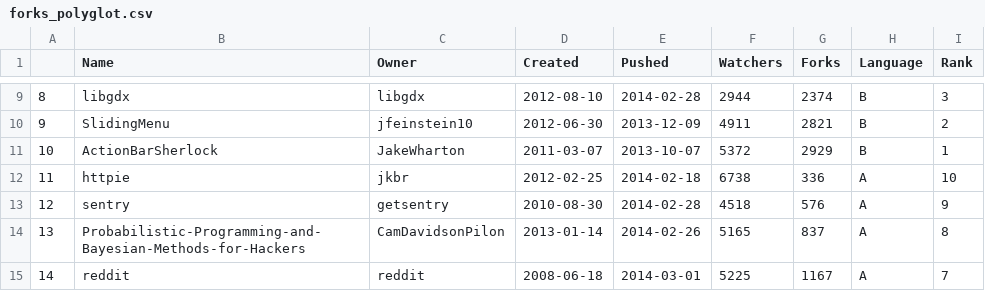
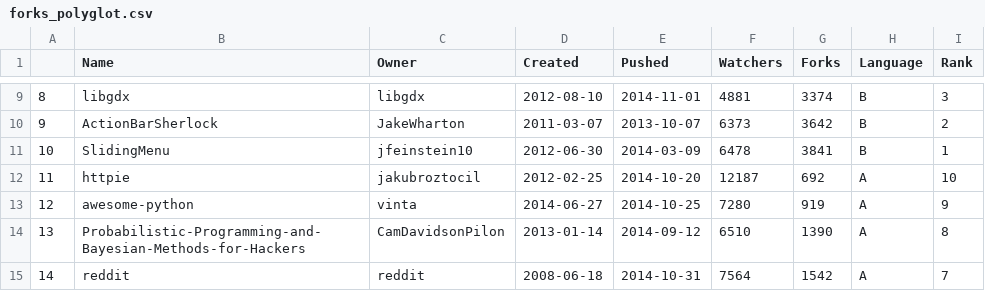
Before and after one commit to patricktoohey/GitHubR, a CSV file: Data/forks_polyglot.csv, drawn as a sheet; only a part is shown, gaps mark what is left out; the diff covers the shown part only.

```diff
--- a/Data/forks_polyglot.csv
+++ b/Data/forks_polyglot.csv
@@ -9,7 +9,7 @@
-"8","libgdx","libgdx","2012-08-10","2014-02-28",2944,2374,"B",3
-"9","SlidingMenu","jfeinstein10","2012-06-30","2013-12-09",4911,2821,"B",2
-"10","ActionBarSherlock","JakeWharton","2011-03-07","2013-10-07",5372,2929,"B",1
-"11","httpie","jkbr","2012-02-25","2014-02-18",6738,336,"A",10
-"12","sentry","getsentry","2010-08-30","2014-02-28",4518,576,"A",9
-"13","Probabilistic-Programming-and-Bayesian-Methods-for-Hackers","CamDavidsonPilon","2013-01-14","2014-02-26",5165,837,"A",8
-"14","reddit","reddit","2008-06-18","2014-03-01",5225,1167,"A",7
+"8","libgdx","libgdx","2012-08-10","2014-11-01",4881,3374,"B",3
+"9","ActionBarSherlock","JakeWharton","2011-03-07","2013-10-07",6373,3642,"B",2
+"10","SlidingMenu","jfeinstein10","2012-06-30","2014-03-09",6478,3841,"B",1
+"11","httpie","jakubroztocil","2012-02-25","2014-10-20",12187,692,"A",10
+"12","awesome-python","vinta","2014-06-27","2014-10-25",7280,919,"A",9
+"13","Probabilistic-Programming-and-Bayesian-Methods-for-Hackers","CamDavidsonPilon","2013-01-14","2014-09-12",6510,1390,"A",8
+"14","reddit","reddit","2008-06-18","2014-10-31",7564,1542,"A",7
```
Also changed, not shown: 116 edited cells elsewhere in this file, Data/watcher_polyglot.csv, 4 other files.
